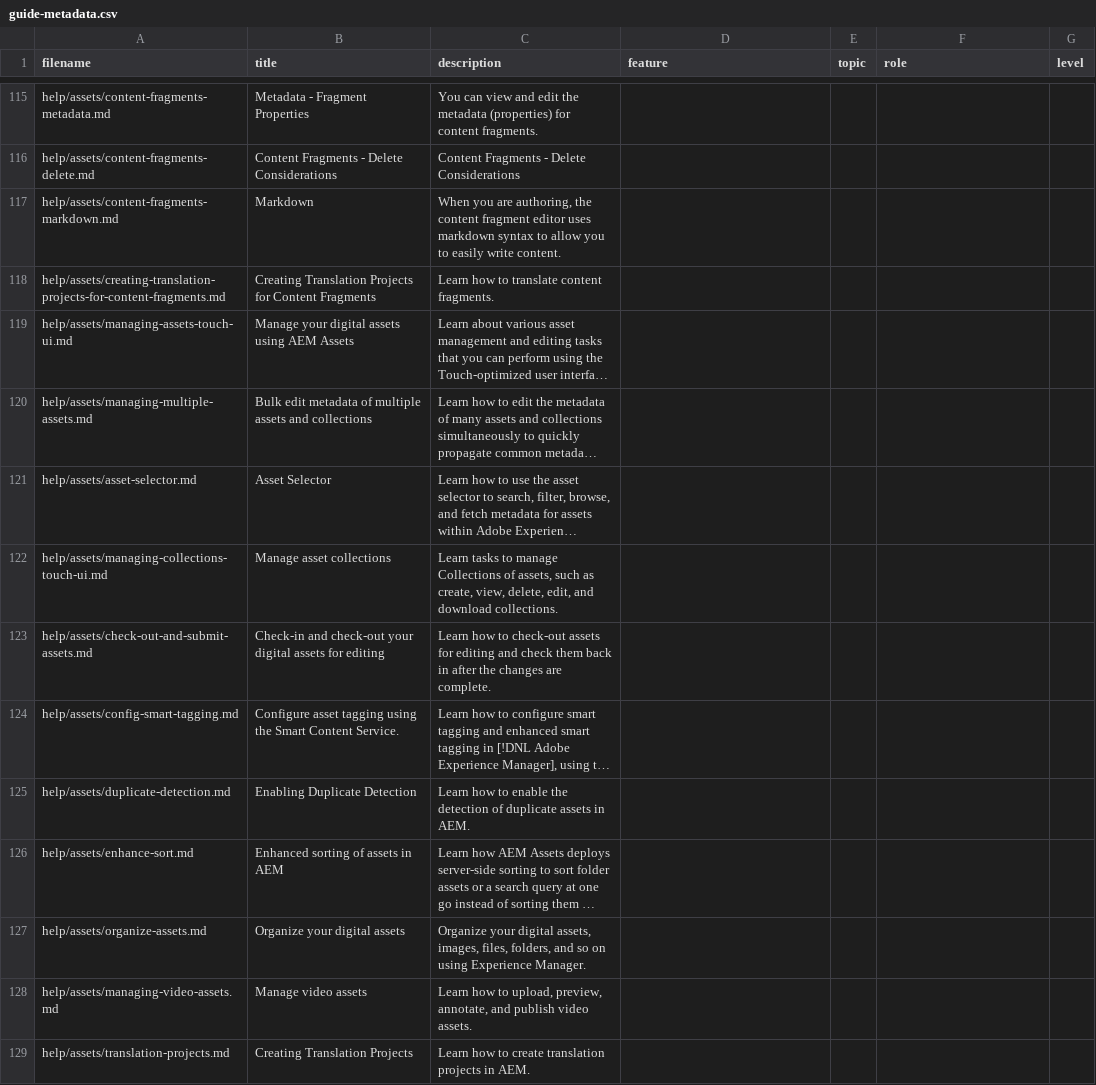
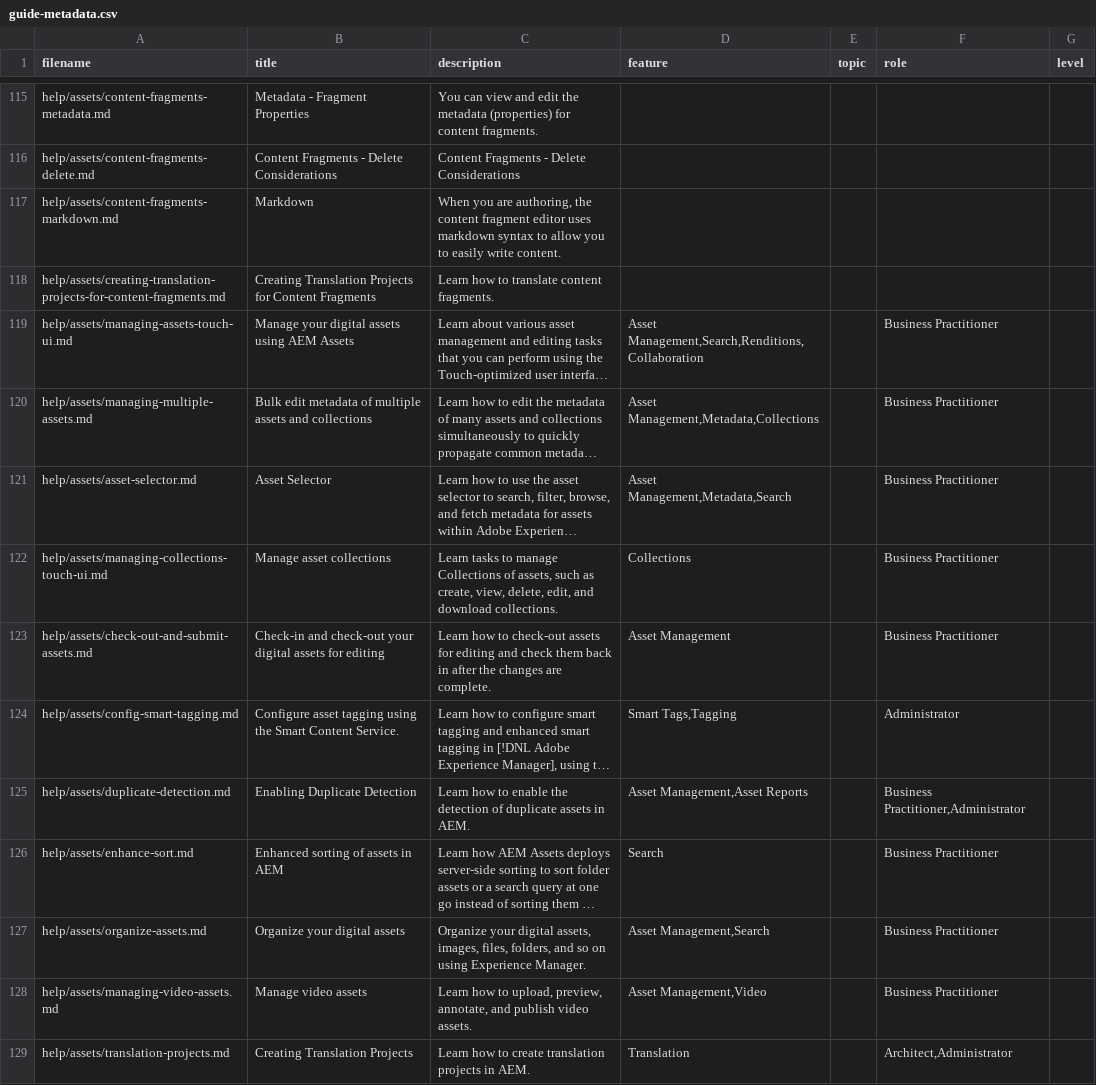
Before and after one commit to AdobeDocs/experience-manager-64.en, a CSV file: help/assets/guide-metadata.csv, drawn as a sheet; only a part is shown, gaps mark what is left out; long unchanged cells end in …; the diff covers the shown part only; the diff names each change by its address in the sheet, - before the commit and + after, or states it on an @@ line.

Commit message:
Added metadata in CSV for articles of Core Assets

```diff
--- a/help/assets/guide-metadata.csv
+++ b/help/assets/guide-metadata.csv
-D119 (feature): (empty)
+D119 (feature): Asset Management,Search,Renditions,Collaboration
-F119:F123 (role): (empty)
+F119:F123 (role): Business Practitioner
-D120 (feature): (empty)
+D120 (feature): Asset Management,Metadata,Collections
-D121 (feature): (empty)
+D121 (feature): Asset Management,Metadata,Search
-D122 (feature): (empty)
+D122 (feature): Collections
-D123 (feature): (empty)
+D123 (feature): Asset Management
-D124 (feature): (empty)
+D124 (feature): Smart Tags,Tagging
-F124 (role): (empty)
+F124 (role): Administrator
-D125 (feature): (empty)
+D125 (feature): Asset Management,Asset Reports
-F125 (role): (empty)
+F125 (role): Business Practitioner,Administrator
-D126 (feature): (empty)
+D126 (feature): Search
-F126:F128 (role): (empty)
+F126:F128 (role): Business Practitioner
-D127 (feature): (empty)
+D127 (feature): Asset Management,Search
-D128 (feature): (empty)
+D128 (feature): Asset Management,Video
-D129 (feature): (empty)
+D129 (feature): Translation
-F129 (role): (empty)
+F129 (role): Architect,Administrator
```
Also changed, not shown: 104 edited cells elsewhere in this file.
